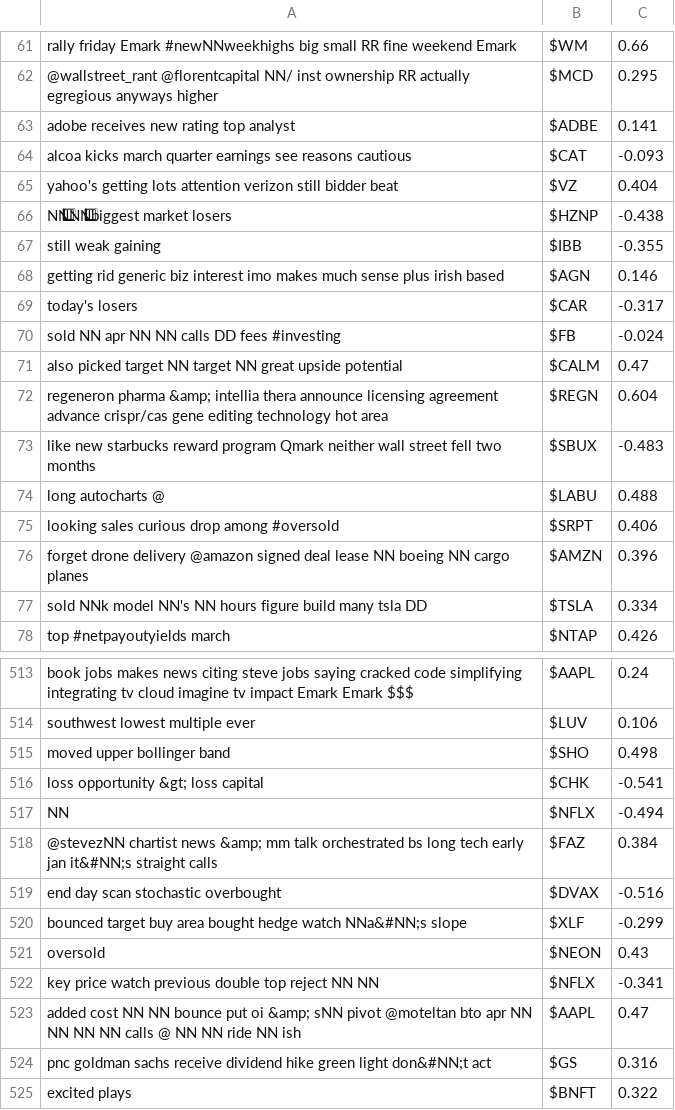
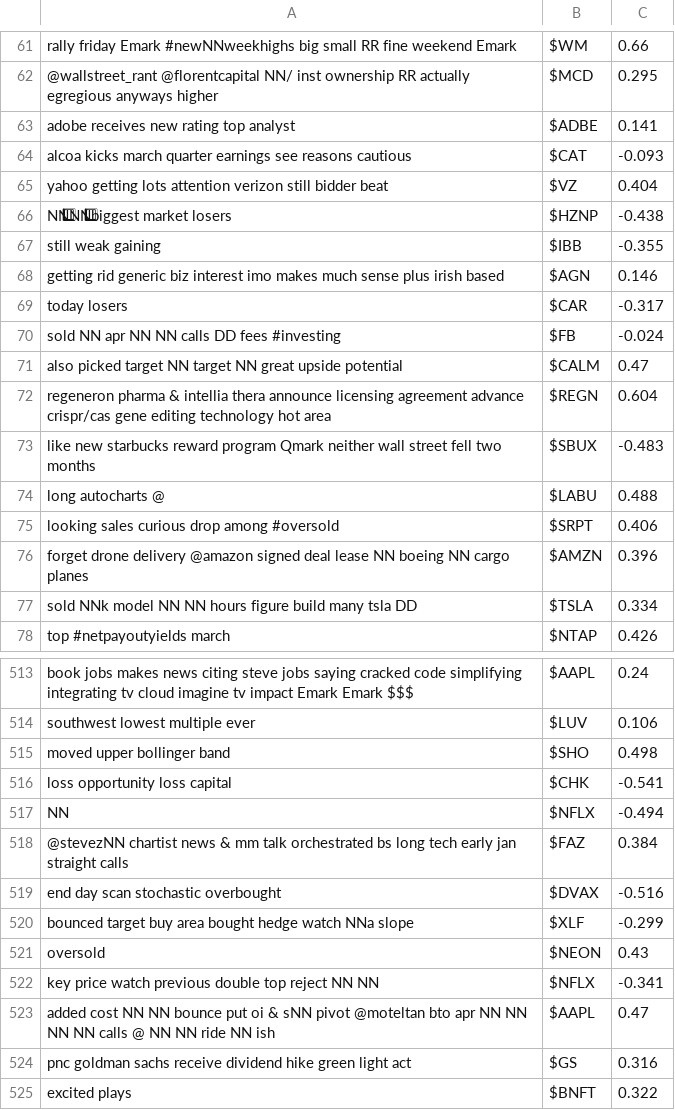
Before and after one commit to s123unny/NLP-Sentiment-Analysis, a CSV file: test.csv, drawn as a sheet; only a part is shown, gaps mark what is left out; the diff covers the shown part only.

```diff
--- a/test.csv
+++ b/test.csv
@@ -64,3 +64,3 @@ adobe receives new rating top analyst	$ADBE	0.141
 alcoa kicks march quarter earnings see reasons cautious	$CAT	-0.093
-yahoo's getting lots attention verizon still bidder beat	$VZ	0.404
+yahoo getting lots attention verizon still bidder beat	$VZ	0.404
 NN⃣NN⃣biggest market losers	$HZNP	-0.438
@@ -68,6 +68,6 @@ still weak gaining	$IBB	-0.355
 getting rid generic biz interest imo makes much sense plus irish based	$AGN	0.146
-today's losers	$CAR	-0.317
+today losers	$CAR	-0.317
 sold NN apr NN NN calls DD fees #investing	$FB	-0.024
 also picked target NN target NN great upside potential	$CALM	0.47
-regeneron pharma &amp; intellia thera announce licensing agreement advance crispr/cas gene editing technology hot area	$REGN	0.604
+regeneron pharma & intellia thera announce licensing agreement advance crispr/cas gene editing technology hot area	$REGN	0.604
 like new starbucks reward program Qmark neither wall street fell two months	$SBUX	-0.483
@@ -76,3 +76,3 @@ looking sales curious drop among #oversold	$SRPT	0.406
 forget drone delivery @amazon signed deal lease NN boeing NN cargo planes	$AMZN	0.396
-sold NNk model NN's NN hours figure build many tsla DD	$TSLA	0.334
+sold NNk model NN NN hours figure build many tsla DD	$TSLA	0.334
 top #netpayoutyields march	$NTAP	0.426
@@ -515,11 +515,11 @@ southwest lowest multiple ever	$LUV	0.106
 moved upper bollinger band	$SHO	0.498
-loss opportunity &gt; loss capital	$CHK	-0.541
+loss opportunity loss capital	$CHK	-0.541
 NN	$NFLX	-0.494
-@stevezNN chartist news &amp; mm talk orchestrated bs long tech early jan it&#NN;s straight calls	$FAZ	0.384
+@stevezNN chartist news & mm talk orchestrated bs long tech early jan straight calls	$FAZ	0.384
 end day scan stochastic overbought	$DVAX	-0.516
-bounced target buy area bought hedge watch NNa&#NN;s slope	$XLF	-0.299
+bounced target buy area bought hedge watch NNa slope	$XLF	-0.299
 oversold	$NEON	0.43
 key price watch previous double top reject NN NN	$NFLX	-0.341
-added cost NN NN bounce put oi &amp; sNN pivot @moteltan bto apr NN NN NN NN calls @ NN NN ride NN ish	$AAPL	0.47
-pnc goldman sachs receive dividend hike green light don&#NN;t act	$GS	0.316
+added cost NN NN bounce put oi & sNN pivot @moteltan bto apr NN NN NN NN calls @ NN NN ride NN ish	$AAPL	0.47
+pnc goldman sachs receive dividend hike green light act	$GS	0.316
 excited plays	$BNFT	0.322
```
Also changed, not shown: 80 edited cells elsewhere in this file, train.csv, 4 other files.
